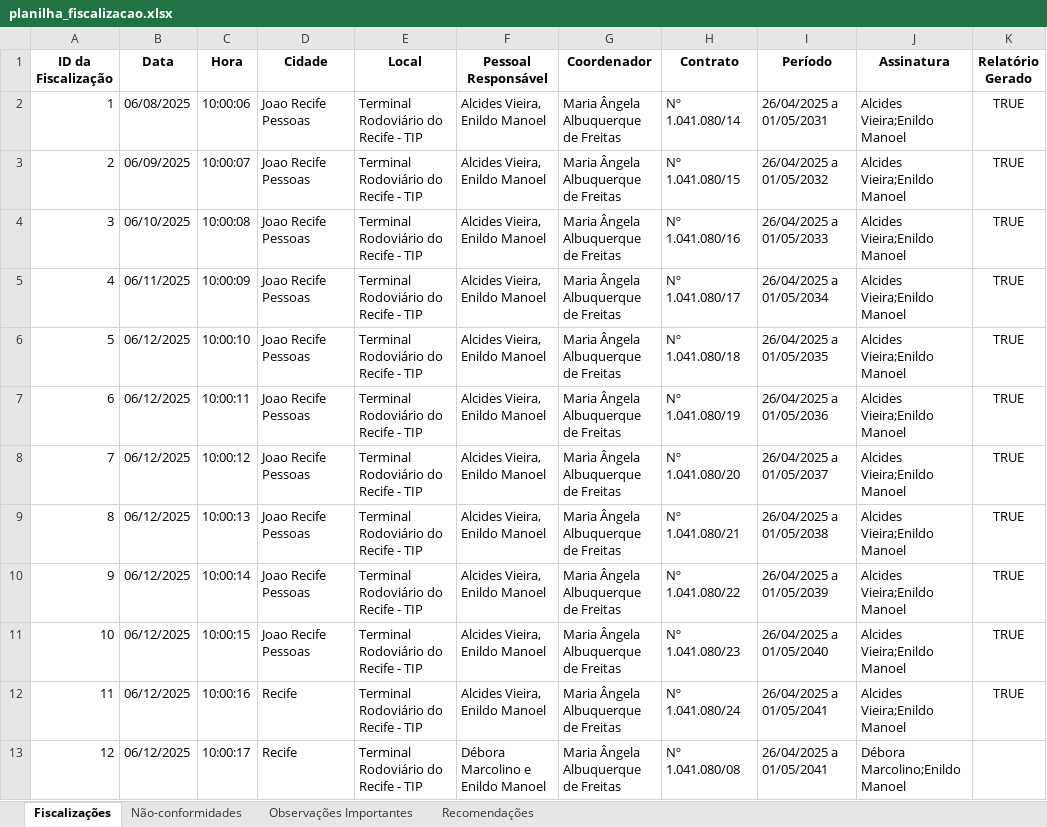
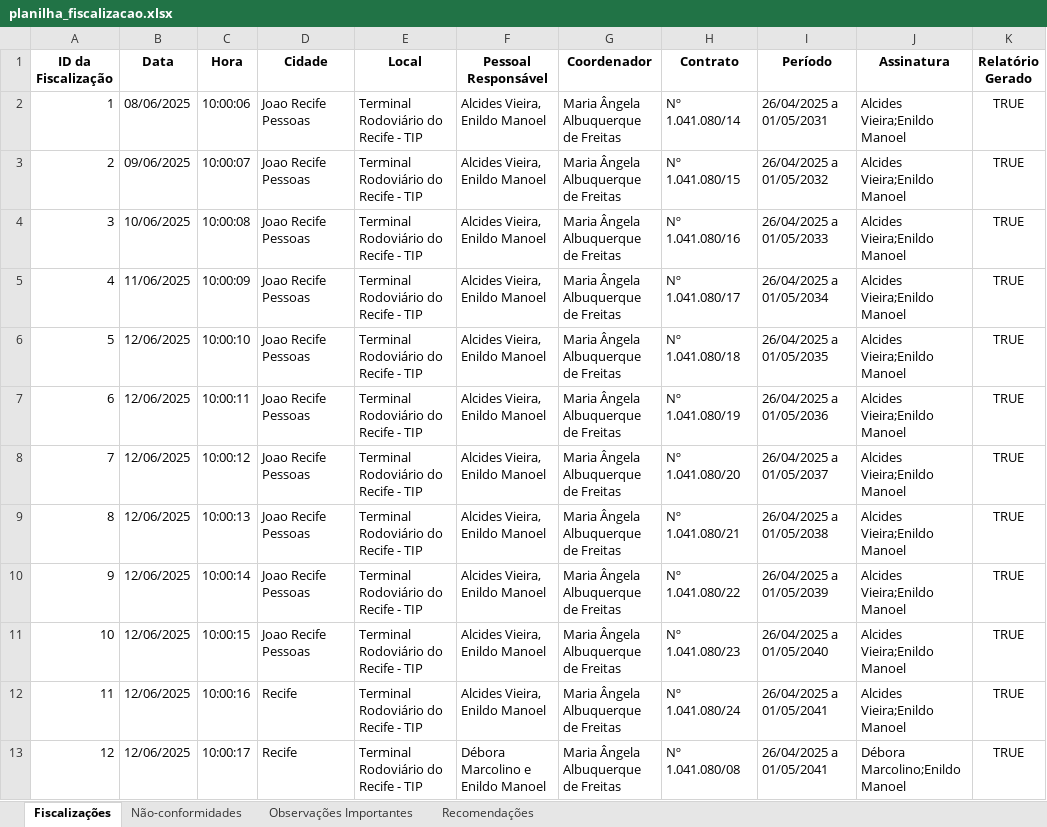
Before and after one commit to luizdefreitas10/gerador-relatorios, an Excel workbook: src/planilha_fiscalizacao.xlsx, sheet Fiscalizações, drawn as a sheet; values as stored, in another font and other column widths than the file's, no borders; the diff names each change by its address in the sheet, - before the commit and + after, or states it on an @@ line.

```diff
--- a/src/planilha_fiscalizacao.xlsx (sheet Fiscalizações)
+++ b/src/planilha_fiscalizacao.xlsx (sheet Fiscalizações)
-B2 (Data): 06/08/2025
+B2 (Data): 08/06/2025
-B3 (Data): 06/09/2025
+B3 (Data): 09/06/2025
-B4 (Data): 06/10/2025
+B4 (Data): 10/06/2025
-B5 (Data): 06/11/2025
+B5 (Data): 11/06/2025
-B6:B13 (Data): 06/12/2025
+B6:B13 (Data): 12/06/2025
-K13 (Relatório Gerado): (empty)
+K13 (Relatório Gerado): TRUE
```
Also changed, not shown: sheet Observações Importantes, sheet Recomendações, 1 other file.
